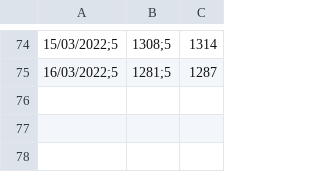
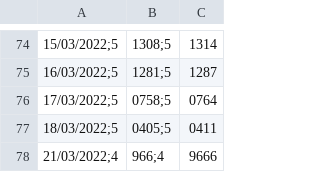
Before and after one commit to renatosts/sql_test, a CSV file: CSV/DolarOficial.csv, drawn as a sheet; only a part is shown, gaps mark what is left out; the diff names each change by its address in the sheet, - before the commit and + after, or states it on an @@ line.

Commit message:
Processamento 22/03/2022

```diff
--- a/CSV/DolarOficial.csv
+++ b/CSV/DolarOficial.csv
+row 76: 17/03/2022;5 | 0758;5 | 0764
+row 77: 18/03/2022;5 | 0405;5 | 0411
+row 78: 21/03/2022;4 | 966;4 | 9666
```
